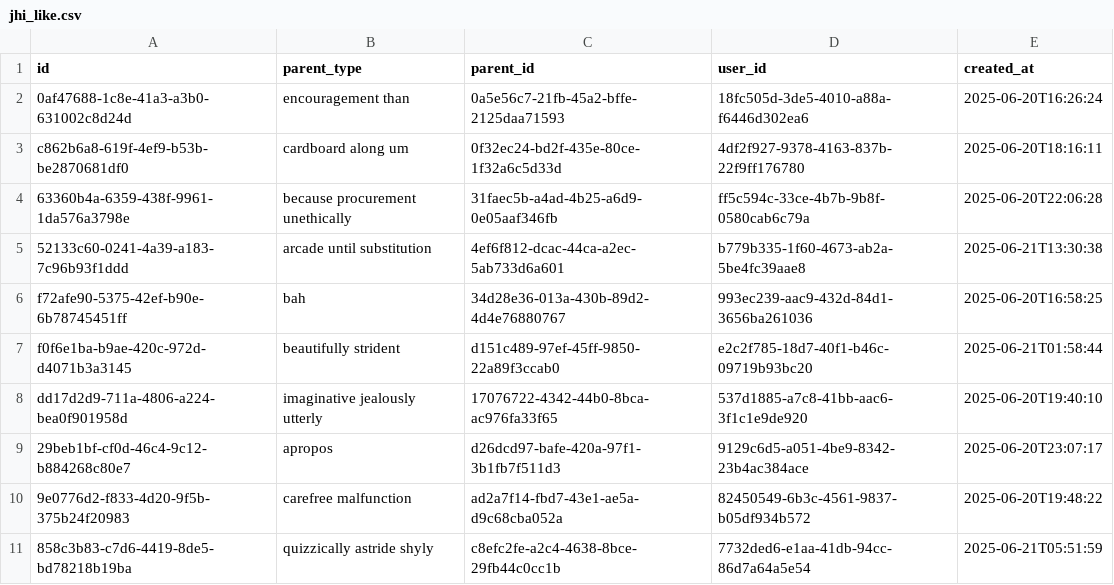
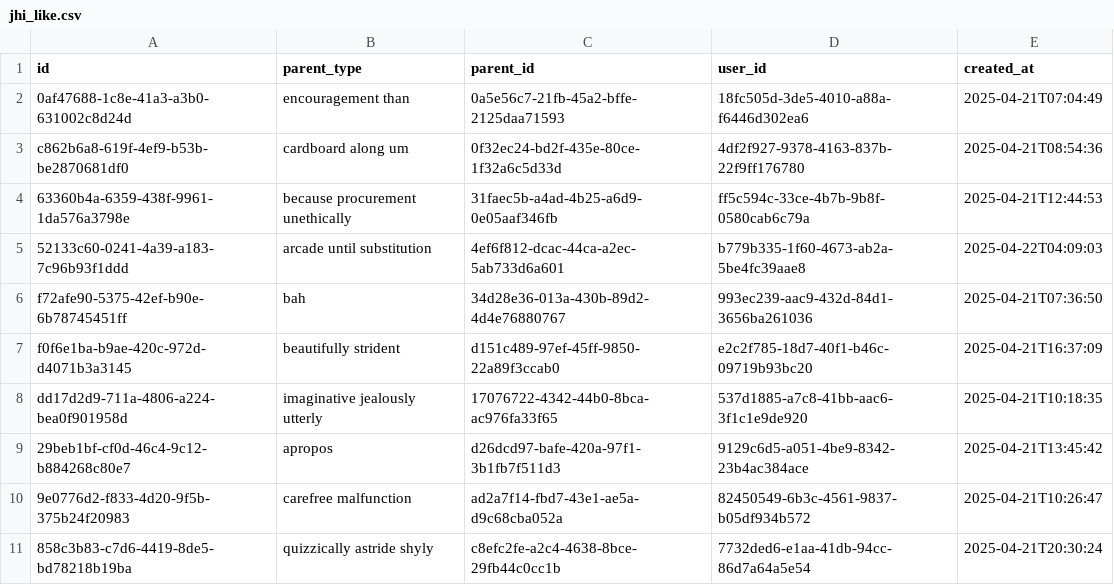
Before and after one commit to shegga9x/f4-microservices-like-comment, a CSV file: src/main/resources/config/liquibase/fake-data/jhi_like.csv, drawn as a sheet.

```diff
--- a/src/main/resources/config/liquibase/fake-data/jhi_like.csv
+++ b/src/main/resources/config/liquibase/fake-data/jhi_like.csv
@@ -1,11 +1,11 @@
 id;parent_type;parent_id;user_id;created_at
-0af47688-1c8e-41a3-a3b0-631002c8d24d;encouragement than;0a5e56c7-21fb-45a2-bffe-2125daa71593;18fc505d-3de5-4010-a88a-f6446d302ea6;2025-06-20T16:26:24
-c862b6a8-619f-4ef9-b53b-be2870681df0;cardboard along um;0f32ec24-bd2f-435e-80ce-1f32a6c5d33d;4df2f927-9378-4163-837b-22f9ff176780;2025-06-20T18:16:11
-63360b4a-6359-438f-9961-1da576a3798e;because procurement unethically;31faec5b-a4ad-4b25-a6d9-0e05aaf346fb;ff5c594c-33ce-4b7b-9b8f-0580cab6c79a;2025-06-20T22:06:28
-52133c60-0241-4a39-a183-7c96b93f1ddd;arcade until substitution;4ef6f812-dcac-44ca-a2ec-5ab733d6a601;b779b335-1f60-4673-ab2a-5be4fc39aae8;2025-06-21T13:30:38
-f72afe90-5375-42ef-b90e-6b78745451ff;bah;34d28e36-013a-430b-89d2-4d4e76880767;993ec239-aac9-432d-84d1-3656ba261036;2025-06-20T16:58:25
-f0f6e1ba-b9ae-420c-972d-d4071b3a3145;beautifully strident;d151c489-97ef-45ff-9850-22a89f3ccab0;e2c2f785-18d7-40f1-b46c-09719b93bc20;2025-06-21T01:58:44
-dd17d2d9-711a-4806-a224-bea0f901958d;imaginative jealously utterly;17076722-4342-44b0-8bca-ac976fa33f65;537d1885-a7c8-41bb-aac6-3f1c1e9de920;2025-06-20T19:40:10
-29beb1bf-cf0d-46c4-9c12-b884268c80e7;apropos;d26dcd97-bafe-420a-97f1-3b1fb7f511d3;9129c6d5-a051-4be9-8342-23b4ac384ace;2025-06-20T23:07:17
-9e0776d2-f833-4d20-9f5b-375b24f20983;carefree malfunction;ad2a7f14-fbd7-43e1-ae5a-d9c68cba052a;82450549-6b3c-4561-9837-b05df934b572;2025-06-20T19:48:22
-858c3b83-c7d6-4419-8de5-bd78218b19ba;quizzically astride shyly;c8efc2fe-a2c4-4638-8bce-29fb44c0cc1b;7732ded6-e1aa-41db-94cc-86d7a64a5e54;2025-06-21T05:51:59
+0af47688-1c8e-41a3-a3b0-631002c8d24d;encouragement than;0a5e56c7-21fb-45a2-bffe-2125daa71593;18fc505d-3de5-4010-a88a-f6446d302ea6;2025-04-21T07:04:49
+c862b6a8-619f-4ef9-b53b-be2870681df0;cardboard along um;0f32ec24-bd2f-435e-80ce-1f32a6c5d33d;4df2f927-9378-4163-837b-22f9ff176780;2025-04-21T08:54:36
+63360b4a-6359-438f-9961-1da576a3798e;because procurement unethically;31faec5b-a4ad-4b25-a6d9-0e05aaf346fb;ff5c594c-33ce-4b7b-9b8f-0580cab6c79a;2025-04-21T12:44:53
+52133c60-0241-4a39-a183-7c96b93f1ddd;arcade until substitution;4ef6f812-dcac-44ca-a2ec-5ab733d6a601;b779b335-1f60-4673-ab2a-5be4fc39aae8;2025-04-22T04:09:03
+f72afe90-5375-42ef-b90e-6b78745451ff;bah;34d28e36-013a-430b-89d2-4d4e76880767;993ec239-aac9-432d-84d1-3656ba261036;2025-04-21T07:36:50
+f0f6e1ba-b9ae-420c-972d-d4071b3a3145;beautifully strident;d151c489-97ef-45ff-9850-22a89f3ccab0;e2c2f785-18d7-40f1-b46c-09719b93bc20;2025-04-21T16:37:09
+dd17d2d9-711a-4806-a224-bea0f901958d;imaginative jealously utterly;17076722-4342-44b0-8bca-ac976fa33f65;537d1885-a7c8-41bb-aac6-3f1c1e9de920;2025-04-21T10:18:35
+29beb1bf-cf0d-46c4-9c12-b884268c80e7;apropos;d26dcd97-bafe-420a-97f1-3b1fb7f511d3;9129c6d5-a051-4be9-8342-23b4ac384ace;2025-04-21T13:45:42
+9e0776d2-f833-4d20-9f5b-375b24f20983;carefree malfunction;ad2a7f14-fbd7-43e1-ae5a-d9c68cba052a;82450549-6b3c-4561-9837-b05df934b572;2025-04-21T10:26:47
+858c3b83-c7d6-4419-8de5-bd78218b19ba;quizzically astride shyly;c8efc2fe-a2c4-4638-8bce-29fb44c0cc1b;7732ded6-e1aa-41db-94cc-86d7a64a5e54;2025-04-21T20:30:24
```
Also changed, not shown: src/main/resources/config/liquibase/fake-data/comment.csv, 8 other files.
